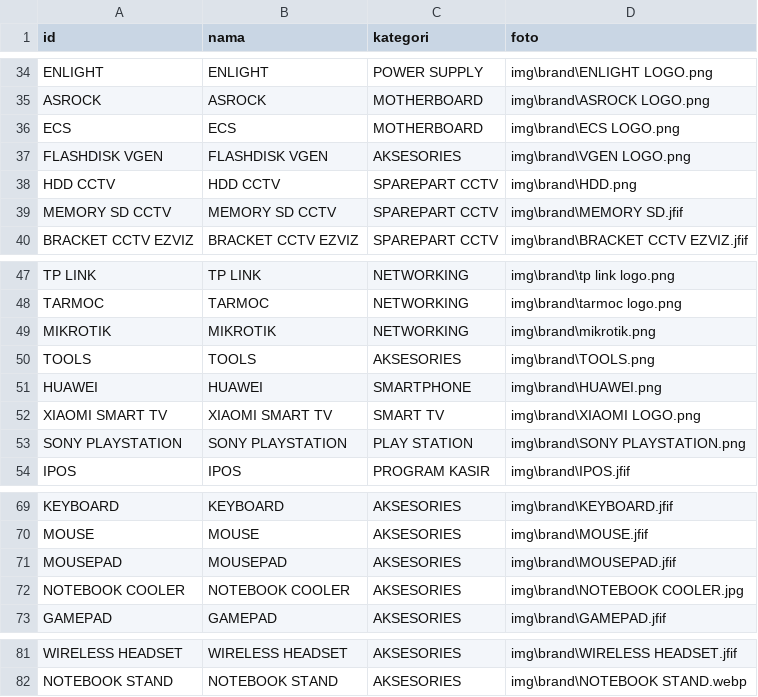
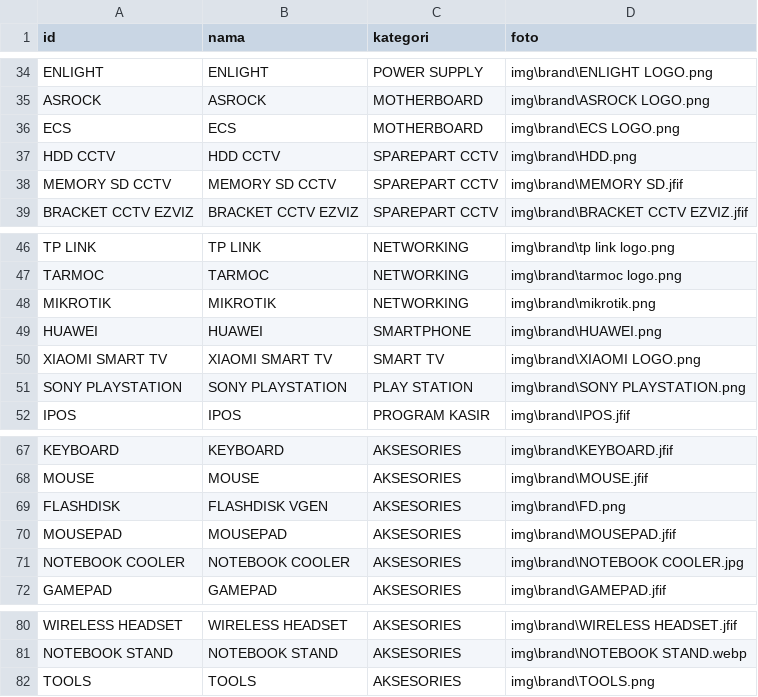
Before and after one commit to fendyfreelancestore/fendyfreelancestore, a CSV file: brand.csv, drawn as a sheet; only a part is shown, gaps mark what is left out.

Commit message:
Add files via upload

```diff
--- a/brand.csv
+++ b/brand.csv
@@ -36,3 +36,2 @@ ASROCK ,ASROCK,MOTHERBOARD,img\brand\ASROCK LOGO.png
 ECS,ECS,MOTHERBOARD,img\brand\ECS LOGO.png
-FLASHDISK VGEN,FLASHDISK VGEN,AKSESORIES ,img\brand\VGEN LOGO.png
 HDD CCTV,HDD CCTV,SPAREPART CCTV,img\brand\HDD.png
@@ -49,3 +48,2 @@ TARMOC,TARMOC,NETWORKING,img\brand\tarmoc logo.png
 MIKROTIK,MIKROTIK,NETWORKING,img\brand\mikrotik.png
-TOOLS,TOOLS,AKSESORIES ,img\brand\TOOLS.png
 HUAWEI,HUAWEI,SMARTPHONE,img\brand\HUAWEI.png
@@ -70,2 +68,3 @@ KEYBOARD,KEYBOARD,AKSESORIES ,img\brand\KEYBOARD.jfif
 MOUSE,MOUSE,AKSESORIES ,img\brand\MOUSE.jfif
+FLASHDISK,FLASHDISK VGEN,AKSESORIES ,img\brand\FD.png
 MOUSEPAD,MOUSEPAD,AKSESORIES ,img\brand\MOUSEPAD.jfif
@@ -82 +81,2 @@ WIRELESS HEADSET,WIRELESS HEADSET,AKSESORIES ,img\brand\WIRELESS HEADSET.jfif
 NOTEBOOK STAND,NOTEBOOK STAND,AKSESORIES ,img\brand\NOTEBOOK STAND.webp
+TOOLS,TOOLS,AKSESORIES ,img\brand\TOOLS.png
```
